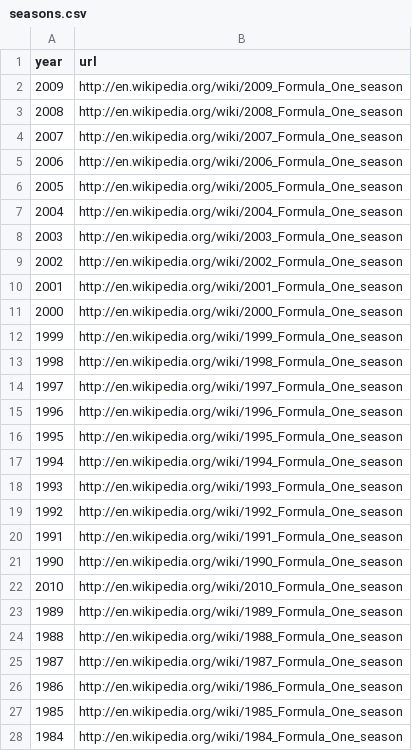
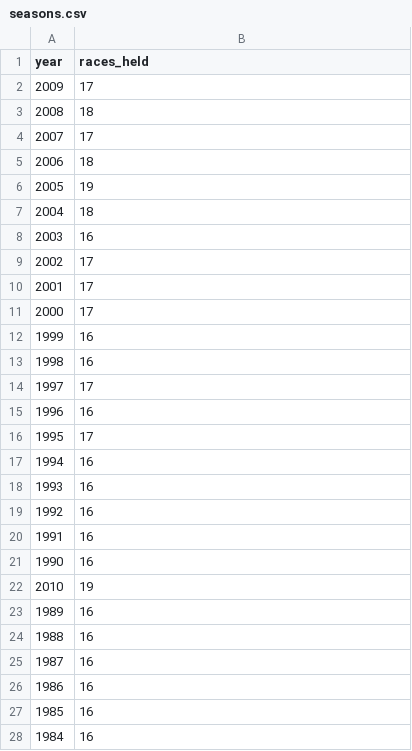
Before and after one commit to herg0001/FIT3179, a CSV file: seasons.csv, drawn as a sheet; only a part is shown; the diff covers the shown part only.

Commit message:
Add files via upload

```diff
--- a/seasons.csv
+++ b/seasons.csv
@@ -1,28 +1,28 @@
-year,url
-2009,http://en.wikipedia.org/wiki/2009_Formula_One_season
-2008,http://en.wikipedia.org/wiki/2008_Formula_One_season
-2007,http://en.wikipedia.org/wiki/2007_Formula_One_season
-2006,http://en.wikipedia.org/wiki/2006_Formula_One_season
-2005,http://en.wikipedia.org/wiki/2005_Formula_One_season
-2004,http://en.wikipedia.org/wiki/2004_Formula_One_season
-2003,http://en.wikipedia.org/wiki/2003_Formula_One_season
-2002,http://en.wikipedia.org/wiki/2002_Formula_One_season
-2001,http://en.wikipedia.org/wiki/2001_Formula_One_season
-2000,http://en.wikipedia.org/wiki/2000_Formula_One_season
-1999,http://en.wikipedia.org/wiki/1999_Formula_One_season
-1998,http://en.wikipedia.org/wiki/1998_Formula_One_season
-1997,http://en.wikipedia.org/wiki/1997_Formula_One_season
-1996,http://en.wikipedia.org/wiki/1996_Formula_One_season
-1995,http://en.wikipedia.org/wiki/1995_Formula_One_season
-1994,http://en.wikipedia.org/wiki/1994_Formula_One_season
-1993,http://en.wikipedia.org/wiki/1993_Formula_One_season
-1992,http://en.wikipedia.org/wiki/1992_Formula_One_season
-1991,http://en.wikipedia.org/wiki/1991_Formula_One_season
-1990,http://en.wikipedia.org/wiki/1990_Formula_One_season
-2010,http://en.wikipedia.org/wiki/2010_Formula_One_season
-1989,http://en.wikipedia.org/wiki/1989_Formula_One_season
-1988,http://en.wikipedia.org/wiki/1988_Formula_One_season
-1987,http://en.wikipedia.org/wiki/1987_Formula_One_season
-1986,http://en.wikipedia.org/wiki/1986_Formula_One_season
-1985,http://en.wikipedia.org/wiki/1985_Formula_One_season
-1984,http://en.wikipedia.org/wiki/1984_Formula_One_season
+year,races_held
+2009,17
+2008,18
+2007,17
+2006,18
+2005,19
+2004,18
+2003,16
+2002,17
+2001,17
+2000,17
+1999,16
+1998,16
+1997,17
+1996,16
+1995,17
+1994,16
+1993,16
+1992,16
+1991,16
+1990,16
+2010,19
+1989,16
+1988,16
+1987,16
+1986,16
+1985,16
+1984,16
```
Also changed, not shown: 4 added rows and 42 edited cells elsewhere in this file.
